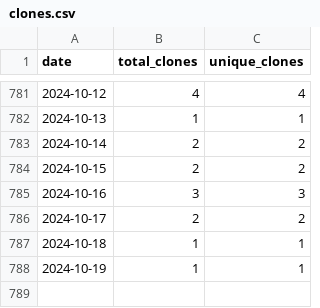
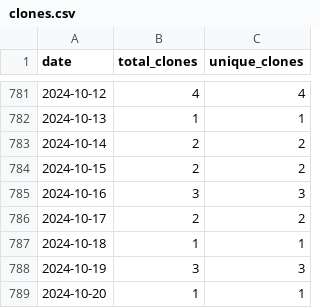
Before and after one commit to wumphlett/COMP-3700, a CSV file: .traffic/clones.csv, drawn as a sheet; only a part is shown, gaps mark what is left out.

Commit message:
Updating repository traffic

```diff
--- a/.traffic/clones.csv
+++ b/.traffic/clones.csv
@@ -787,2 +787,3 @@ date,total_clones,unique_clones
 2024-10-18,1,1
-2024-10-19,1,1
+2024-10-19,3,3
+2024-10-20,1,1
```
Also changed, not shown: .traffic/views.csv, 3 other files.
